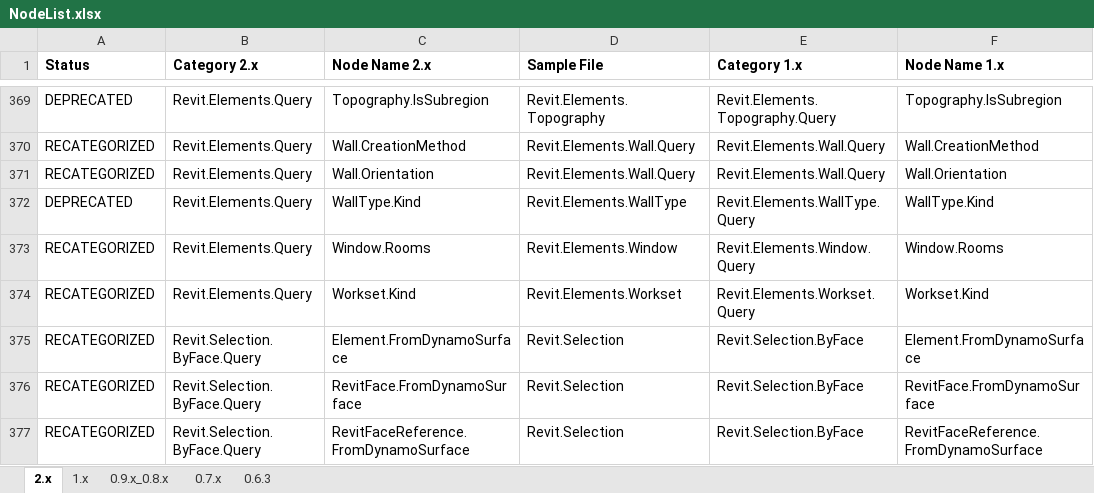
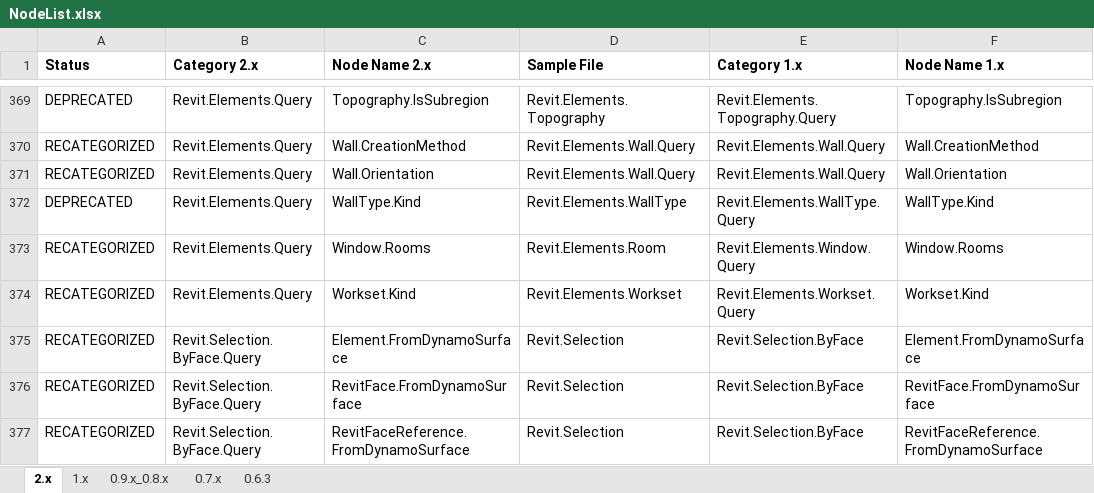
Before and after one commit to andydandy74/ClockworkForDynamo, an Excel workbook: NodeList.xlsx, sheet 2.x, drawn as a sheet; only a part is shown, gaps mark what is left out; values as stored, in another font and other column widths than the file's, no borders; conditional formats not drawn; the diff names each change by its address in the sheet, - before the commit and + after, or states it on an @@ line.

```diff
--- a/NodeList.xlsx (sheet 2.x)
+++ b/NodeList.xlsx (sheet 2.x)
-D373 (Sample File): Revit.Elements.Window
+D373 (Sample File): Revit.Elements.Room
```
Also changed, not shown: 2 other files.
